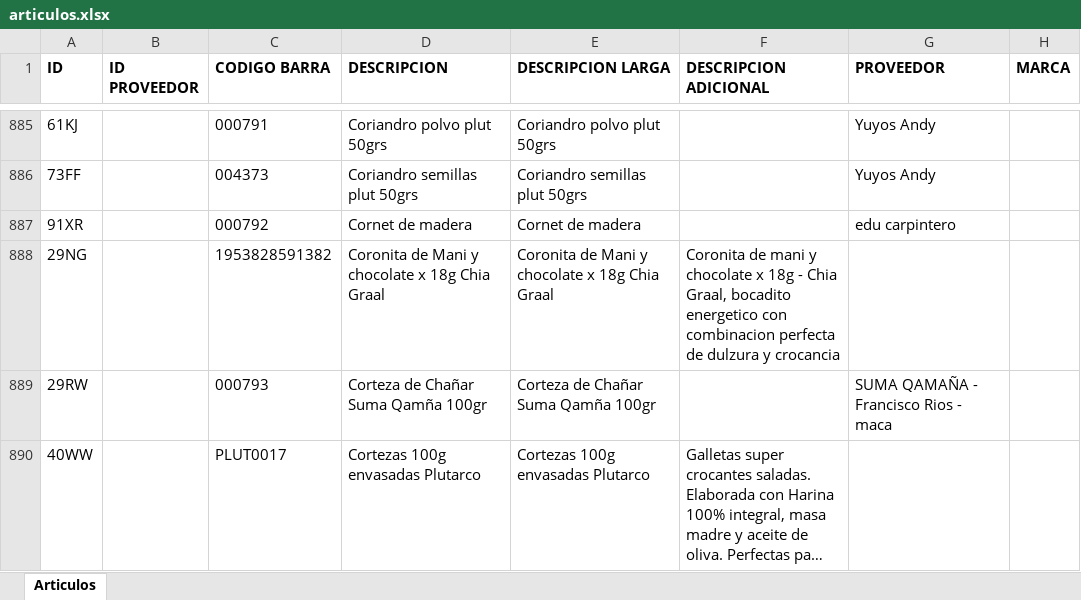
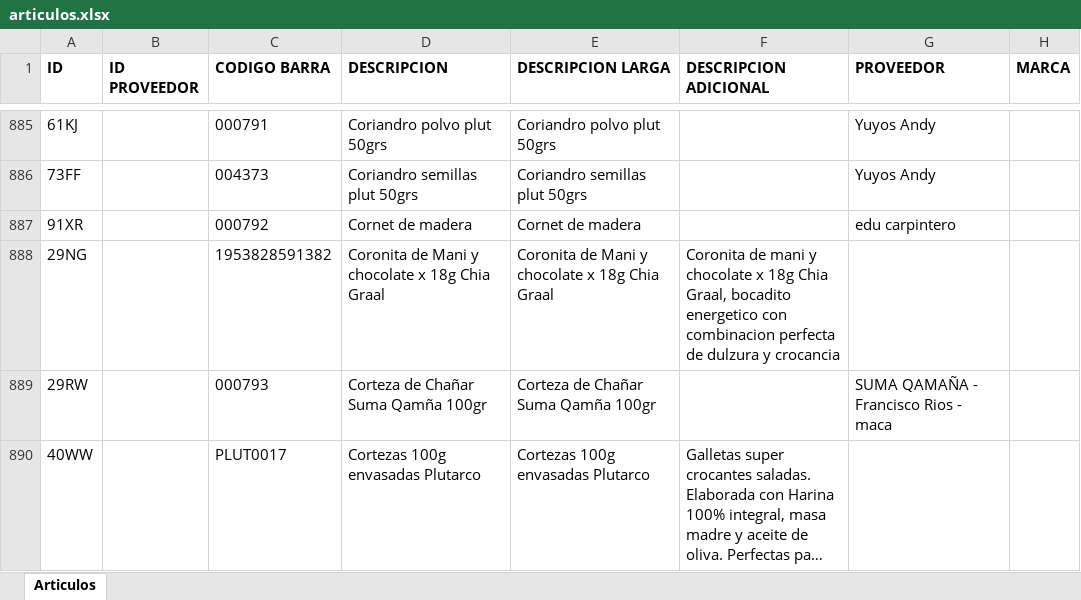
Before and after one commit to ppaipi/plutarco.github.io, an Excel workbook: media/articulos.xlsx, sheet Articulos, drawn as a sheet; only a part is shown, gaps mark what is left out; long unchanged cells end in …; values as stored, in another font and other column widths than the file's, no borders; the diff names each change by its address in the sheet, - before the commit and + after, or states it on an @@ line.

Commit message:
Update articulos.xlsx

```diff
--- a/media/articulos.xlsx (sheet Articulos)
+++ b/media/articulos.xlsx (sheet Articulos)
-F888 (DESCRIPCION ADICIONAL): …x 18g - Chia Graal,…
+F888 (DESCRIPCION ADICIONAL): …x 18g Chia Graal,…
```
